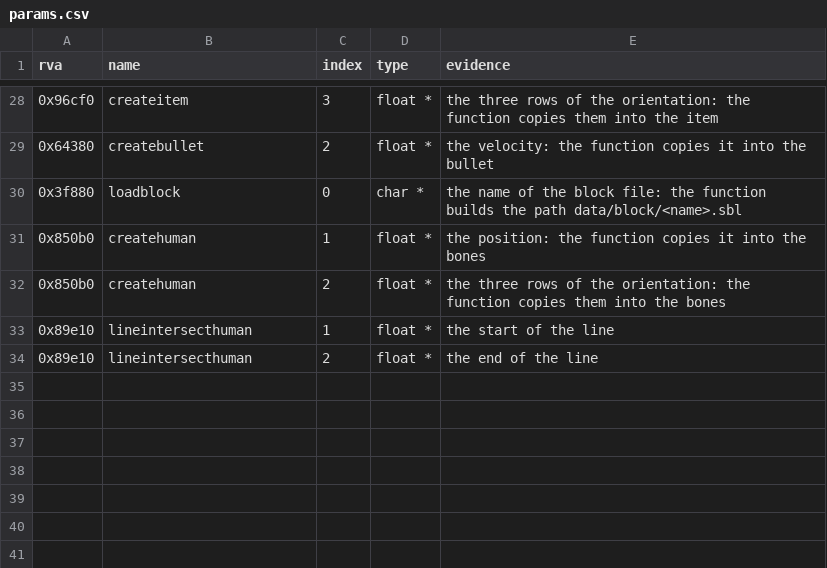
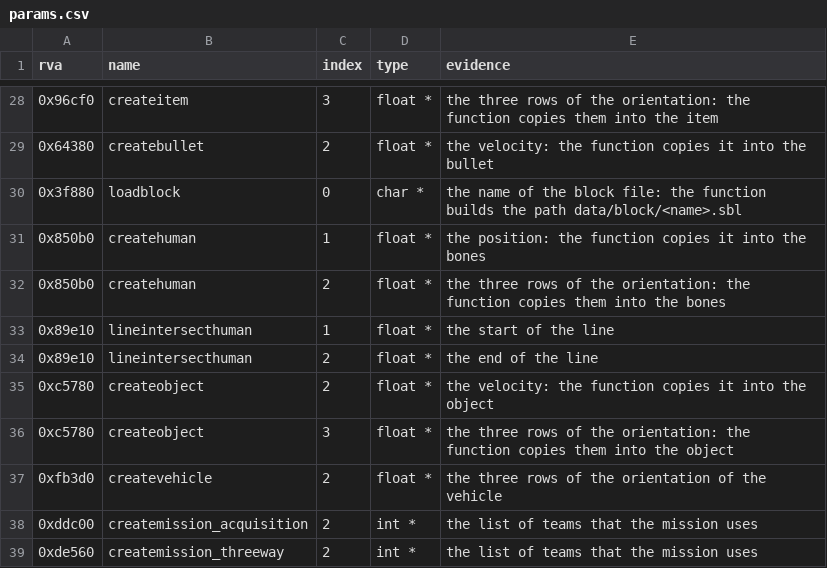
Before and after one commit to TheGreatVulpzin/OpenSubRosa24, a CSV file: analysis/client_win/params.csv, drawn as a sheet; only a part is shown, gaps mark what is left out; the diff names each change by its address in the sheet, - before the commit and + after, or states it on an @@ line.

Commit message:
Adopt createobject and server_playermessage
createobject and server_playermessage give the same result on 10 synthetic calls
with the server flag on. createobject needed two pointer parameters in params.csv
(Ghidra export, no other change in the lifted C). createvehicle, createlevel,
resetgame and the three createmission functions stay pending: the old createlevel
and createmission_acquisition crash in the test, and createvehicle and the
transaction and threeway missions give other values in the scenario record.

```diff
--- a/analysis/client_win/params.csv
+++ b/analysis/client_win/params.csv
+row 35: 0xc5780 | createobject | 2 | float * | the velocity: the function copies it into the object
+row 36: 0xc5780 | createobject | 3 | float * | the three rows of the orientation: the function copies them into the object
+row 37: 0xfb3d0 | createvehicle | 2 | float * | the three rows of the orientation of the vehicle
+row 38: 0xddc00 | createmission_acquisition | 2 | int * | the list of teams that the mission uses
+row 39: 0xde560 | createmission_threeway | 2 | int * | the list of teams that the mission uses
```
Also changed, not shown: 4 other files.
